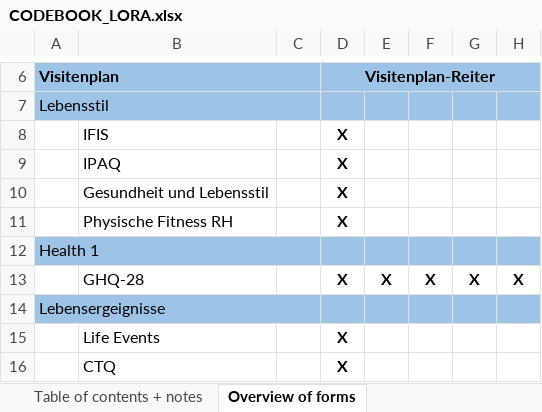
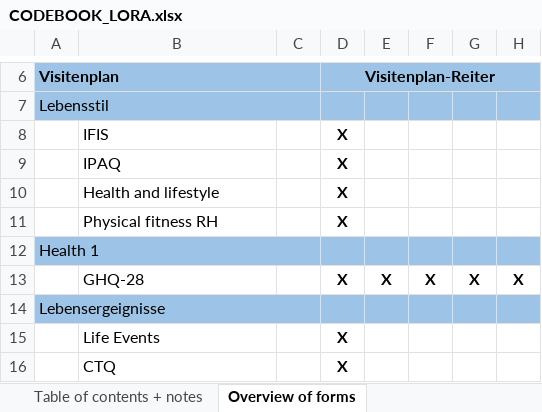
Before and after one commit to malnoe/Stage_M1_MITACS, an Excel workbook: Longitudinal/LORA/CODEBOOK_LORA.xlsx, sheet Overview of forms, drawn as a sheet; only a part is shown, gaps mark what is left out; values as stored, in another font and other column widths than the file's, no borders; the diff names each change by its address in the sheet, - before the commit and + after, or states it on an @@ line.

```diff
--- a/Longitudinal/LORA/CODEBOOK_LORA.xlsx (sheet Overview of forms)
+++ b/Longitudinal/LORA/CODEBOOK_LORA.xlsx (sheet Overview of forms)
-B10: Gesundheit und Lebensstil
+B10: Health and lifestyle
-B11: Physische Fitness RH
+B11: Physical fitness RH
```
Also changed, not shown: sheet LORA measurement time 1, 5 other files.
